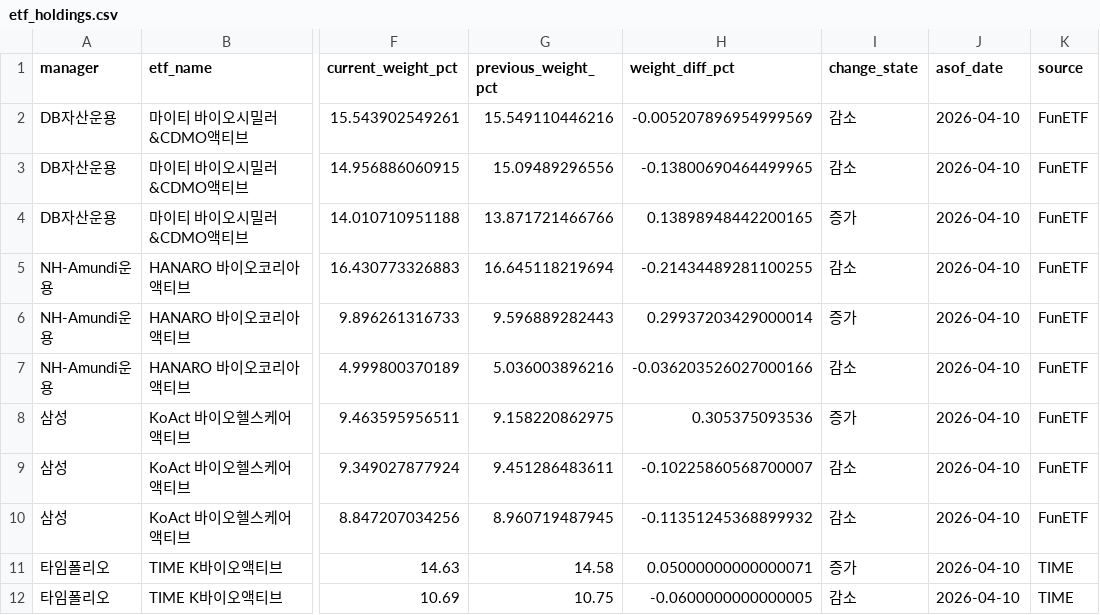
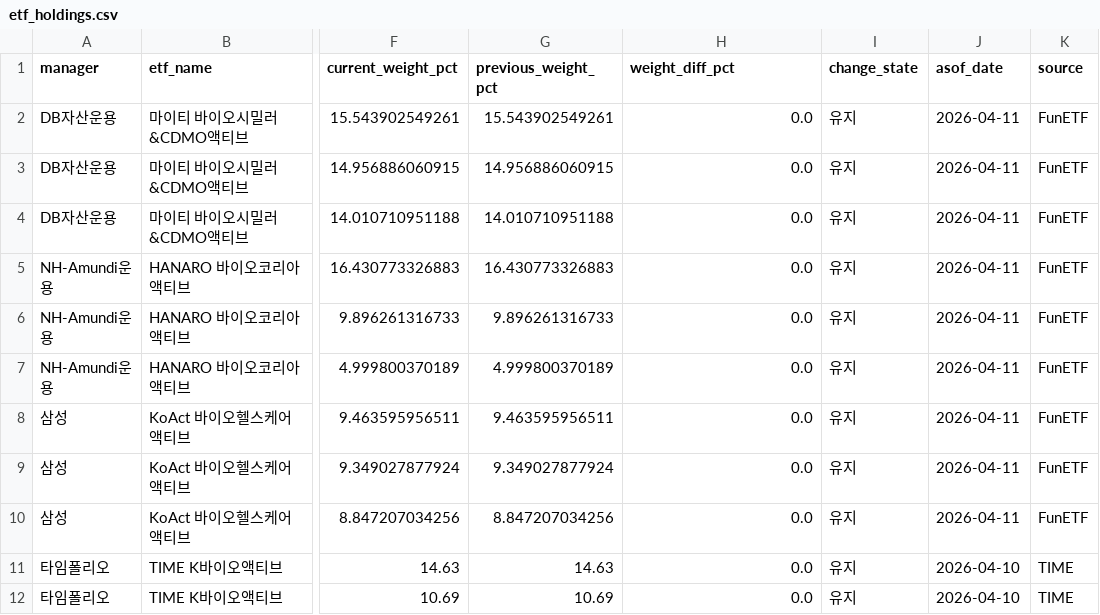
Before and after one commit to jykim4846/etf_check, a CSV file: data/etf_holdings.csv, drawn as a sheet; only a part is shown, gaps mark what is left out; the diff covers the shown part only; the diff names each change by its address in the sheet, - before the commit and + after, or states it on an @@ line.

```diff
--- a/data/etf_holdings.csv
+++ b/data/etf_holdings.csv
-G2 (previous_weight_pct): 15.549110446216
+G2 (previous_weight_pct): 15.543902549261
-H2 (weight_diff_pct): -0.005207896954999569
+H2 (weight_diff_pct): 0.0
-I2:I3 (change_state): 감소
+I2:I3 (change_state): 유지
-J2:J10 (asof_date): 2026-04-10
+J2:J10 (asof_date): 2026-04-11
-G3 (previous_weight_pct): 15.09489296556
+G3 (previous_weight_pct): 14.956886060915
-H3 (weight_diff_pct): -0.13800690464499965
+H3 (weight_diff_pct): 0.0
-G4 (previous_weight_pct): 13.871721466766
+G4 (previous_weight_pct): 14.010710951188
-H4 (weight_diff_pct): 0.13898948442200165
+H4 (weight_diff_pct): 0.0
-I4 (change_state): 증가
+I4 (change_state): 유지
-G5 (previous_weight_pct): 16.645118219694
+G5 (previous_weight_pct): 16.430773326883
-H5 (weight_diff_pct): -0.21434489281100255
+H5 (weight_diff_pct): 0.0
-I5 (change_state): 감소
+I5 (change_state): 유지
-G6 (previous_weight_pct): 9.596889282443
+G6 (previous_weight_pct): 9.896261316733
-H6 (weight_diff_pct): 0.29937203429000014
+H6 (weight_diff_pct): 0.0
-I6 (change_state): 증가
+I6 (change_state): 유지
-G7 (previous_weight_pct): 5.036003896216
+G7 (previous_weight_pct): 4.999800370189
-H7 (weight_diff_pct): -0.036203526027000166
+H7 (weight_diff_pct): 0.0
-I7 (change_state): 감소
+I7 (change_state): 유지
-G8 (previous_weight_pct): 9.158220862975
+G8 (previous_weight_pct): 9.463595956511
-H8 (weight_diff_pct): 0.305375093536
+H8 (weight_diff_pct): 0.0
-I8 (change_state): 증가
+I8 (change_state): 유지
-G9 (previous_weight_pct): 9.451286483611
+G9 (previous_weight_pct): 9.349027877924
-H9 (weight_diff_pct): -0.10225860568700007
+H9 (weight_diff_pct): 0.0
-I9:I10 (change_state): 감소
+I9:I10 (change_state): 유지
-G10 (previous_weight_pct): 8.960719487945
+G10 (previous_weight_pct): 8.847207034256
-H10 (weight_diff_pct): -0.11351245368899932
+H10 (weight_diff_pct): 0.0
-G11 (previous_weight_pct): 14.58
+G11 (previous_weight_pct): 14.63
-H11 (weight_diff_pct): 0.05000000000000071
+H11 (weight_diff_pct): 0.0
-I11 (change_state): 증가
+I11 (change_state): 유지
-G12 (previous_weight_pct): 10.75
+G12 (previous_weight_pct): 10.69
-H12 (weight_diff_pct): -0.0600000000000005
+H12 (weight_diff_pct): 0.0
-I12 (change_state): 감소
+I12 (change_state): 유지
```
Also changed, not shown: 126 edited cells elsewhere in this file, data/etf_list.csv, data/holding_changes.csv, 10 other files.
